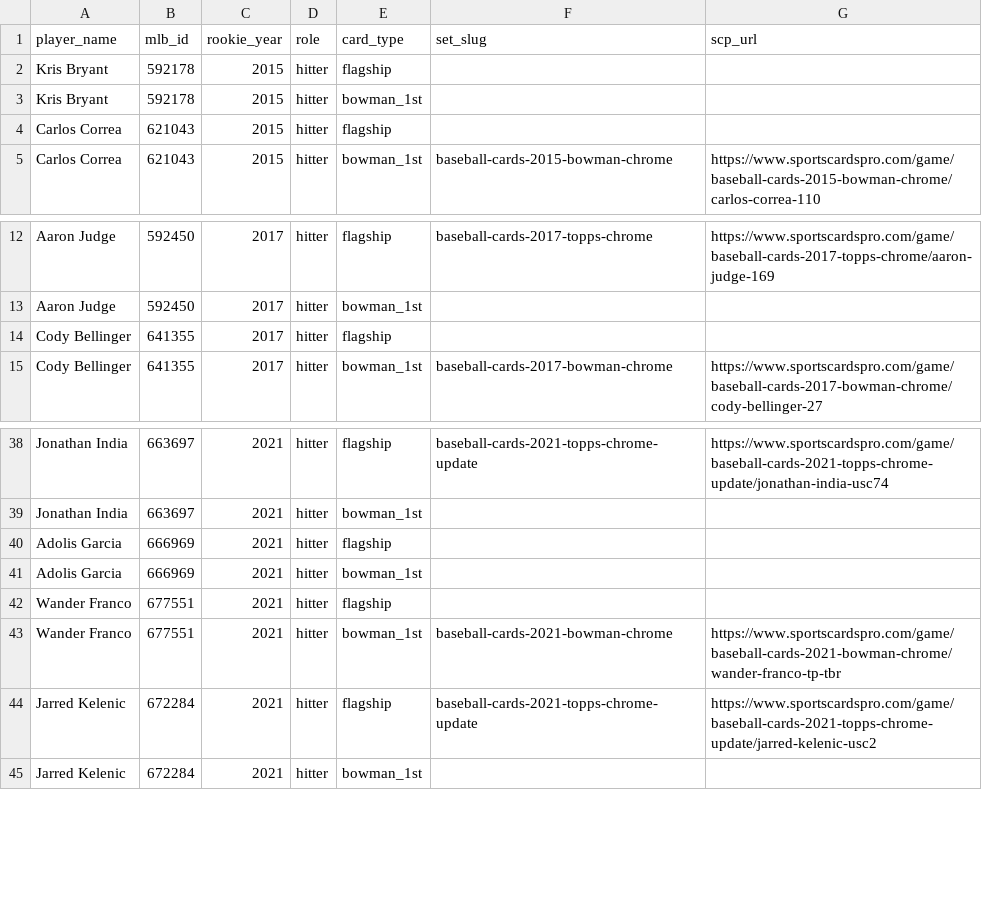
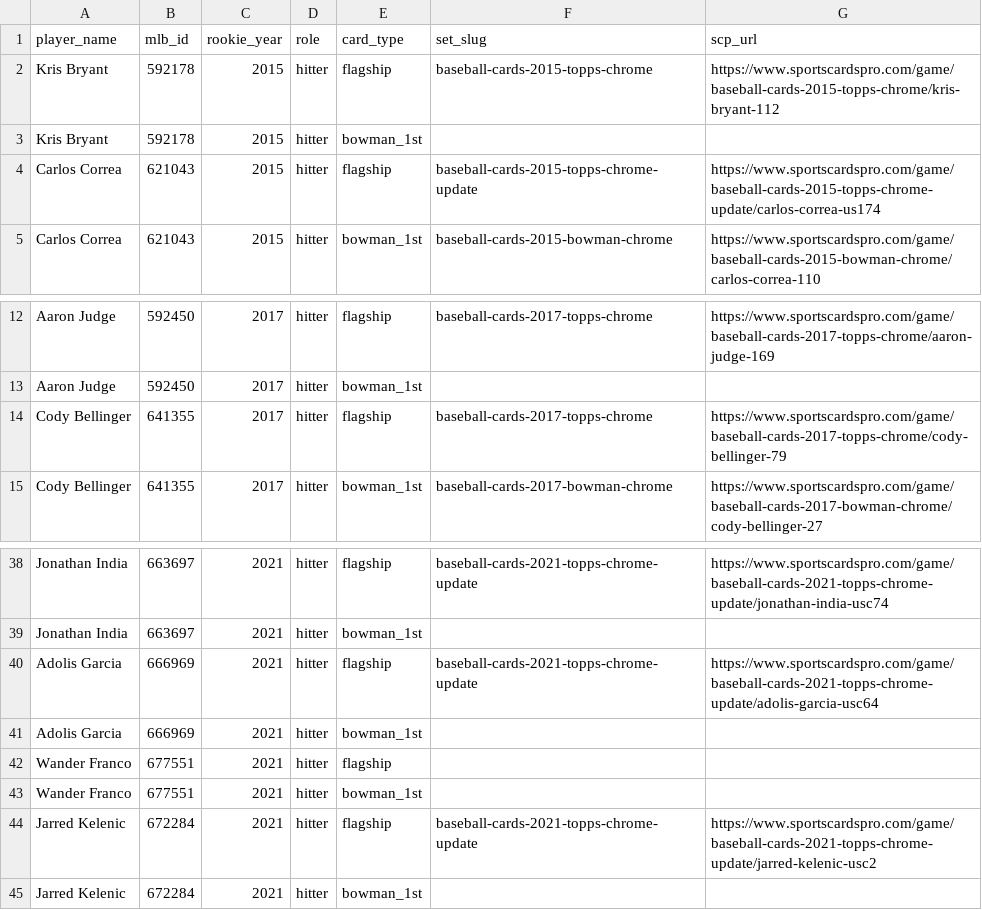
Before and after one commit to Its-a-space-station/sports_cards_research_and_modeling, a CSV file: data/reference/cards_universe.csv, drawn as a sheet; only a part is shown, gaps mark what is left out.

```diff
--- a/data/reference/cards_universe.csv
+++ b/data/reference/cards_universe.csv
@@ -1,5 +1,5 @@
 player_name,mlb_id,rookie_year,role,card_type,set_slug,scp_url
-Kris Bryant,592178,2015,hitter,flagship,,
+Kris Bryant,592178,2015,hitter,flagship,baseball-cards-2015-topps-chrome,https://www.sportscardspro.com/game/baseball-cards-2015-topps-chrome/kris-bryant-112
 Kris Bryant,592178,2015,hitter,bowman_1st,,
-Carlos Correa,621043,2015,hitter,flagship,,
+Carlos Correa,621043,2015,hitter,flagship,baseball-cards-2015-topps-chrome-update,https://www.sportscardspro.com/game/baseball-cards-2015-topps-chrome-update/carlos-correa-us174
 Carlos Correa,621043,2015,hitter,bowman_1st,baseball-cards-2015-bowman-chrome,https://www.sportscardspro.com/game/baseball-cards-2015-bowman-chrome/carlos-correa-110
@@ -13,3 +13,3 @@ Aaron Judge,592450,2017,hitter,flagship,baseball-cards-2017-topps-chrome,https:/
 Aaron Judge,592450,2017,hitter,bowman_1st,,
-Cody Bellinger,641355,2017,hitter,flagship,,
+Cody Bellinger,641355,2017,hitter,flagship,baseball-cards-2017-topps-chrome,https://www.sportscardspro.com/game/baseball-cards-2017-topps-chrome/cody-bellinger-79
 Cody Bellinger,641355,2017,hitter,bowman_1st,baseball-cards-2017-bowman-chrome,https://www.sportscardspro.com/game/baseball-cards-2017-bowman-chrome/cody-bellinger-27
@@ -39,6 +39,6 @@ Jonathan India,663697,2021,hitter,flagship,baseball-cards-2021-topps-chrome-upda
 Jonathan India,663697,2021,hitter,bowman_1st,,
-Adolis Garcia,666969,2021,hitter,flagship,,
+Adolis Garcia,666969,2021,hitter,flagship,baseball-cards-2021-topps-chrome-update,https://www.sportscardspro.com/game/baseball-cards-2021-topps-chrome-update/adolis-garcia-usc64
 Adolis Garcia,666969,2021,hitter,bowman_1st,,
 Wander Franco,677551,2021,hitter,flagship,,
-Wander Franco,677551,2021,hitter,bowman_1st,baseball-cards-2021-bowman-chrome,https://www.sportscardspro.com/game/baseball-cards-2021-bowman-chrome/wander-franco-tp-tbr
+Wander Franco,677551,2021,hitter,bowman_1st,,
 Jarred Kelenic,672284,2021,hitter,flagship,baseball-cards-2021-topps-chrome-update,https://www.sportscardspro.com/game/baseball-cards-2021-topps-chrome-update/jarred-kelenic-usc2
```
Also changed, not shown: 2 other files.
